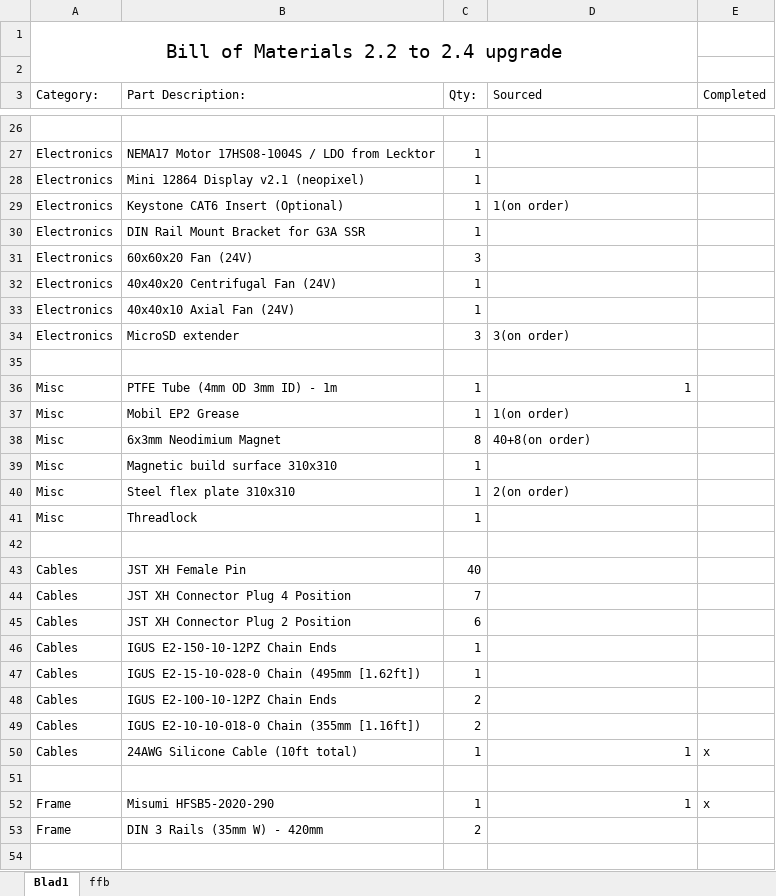
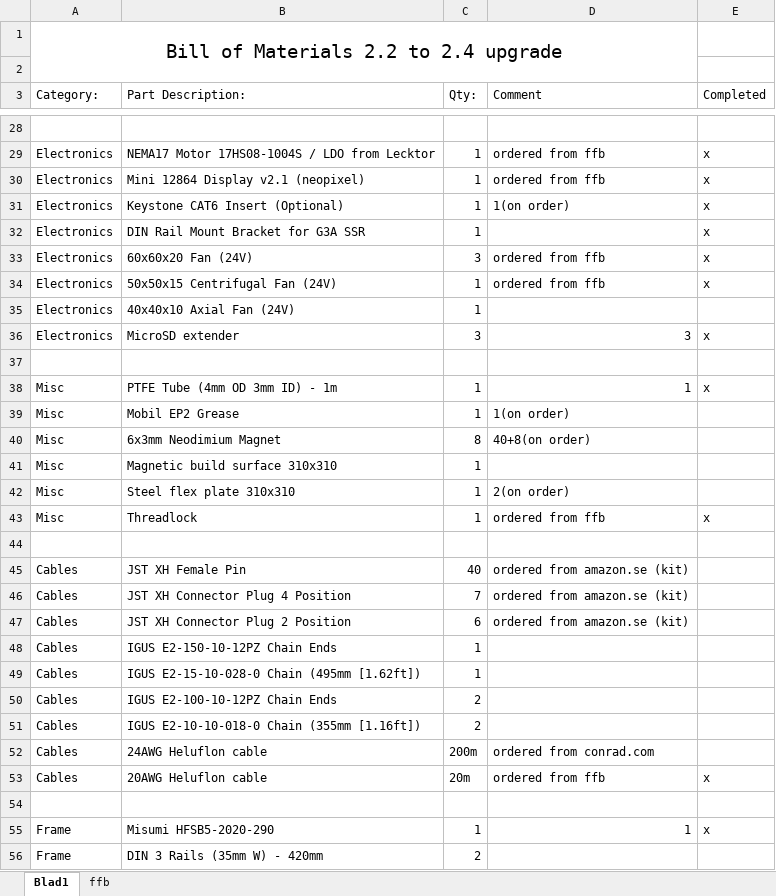
Before and after one commit to hhammarstrand/Voron-2, an Excel workbook: v2_white/BOM_22-24_upgrade.xlsx, sheet Blad1, drawn as a sheet; only a part is shown, gaps mark what is left out; values as stored, in another font and other column widths than the file's, no borders; table styles not drawn; removed rows and columns are numbered as before the commit, all else as after; the diff covers the shown part only; the diff names each change by its address in the sheet, - before the commit and + after, or states it on an @@ line.

```diff
--- a/v2_white/BOM_22-24_upgrade.xlsx (sheet Blad1)
+++ b/v2_white/BOM_22-24_upgrade.xlsx (sheet Blad1)
-D3: Sourced
+D3: Comment
-D29:D30 (Comment): (empty)
+D29:D30 (Comment): ordered from ffb
-E29:E34 (Completed): (empty)
+E29:E34 (Completed): x
-D33:D34 (Comment): (empty)
+D33:D34 (Comment): ordered from ffb
-B34 (Part Description:): 40x40x20 Centrifugal Fan (24V)
+B34 (Part Description:): 50x50x15 Centrifugal Fan (24V)
-D36 (Comment): 3(on order)
+D36 (Comment): 3
-E36 (Completed): (empty)
+E36 (Completed): x
-E38 (Completed): (empty)
+E38 (Completed): x
-D43 (Comment): (empty)
+D43 (Comment): ordered from ffb
-E43 (Completed): (empty)
+E43 (Completed): x
-D45:D47 (Comment): (empty)
+D45:D47 (Comment): ordered from amazon.se (kit)
-row 50: Cables | 24AWG Silicone Cable (10ft total) | 1 | 1 | x
+row 52: Cables | 24AWG Heluflon cable | 200m | ordered from conrad.com
+row 53: Cables | 20AWG Heluflon cable | 20m | ordered from ffb | x
```
Also changed, not shown: 2 added rows and 39 edited cells elsewhere in this sheet.
